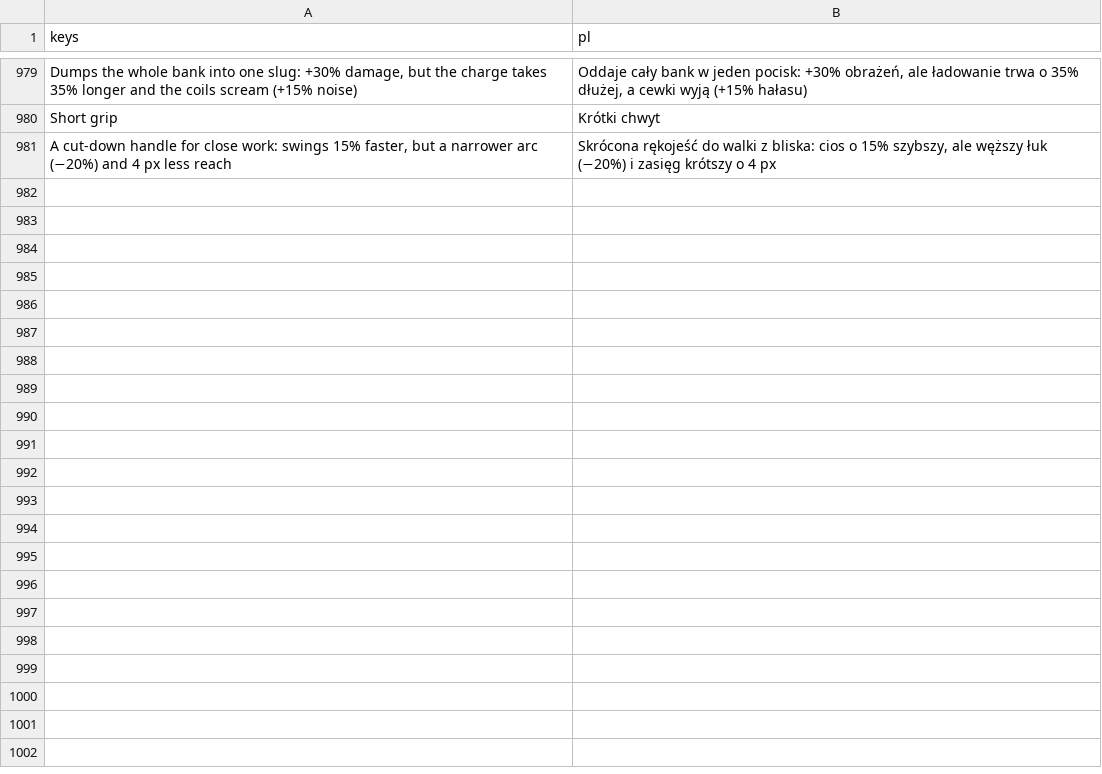
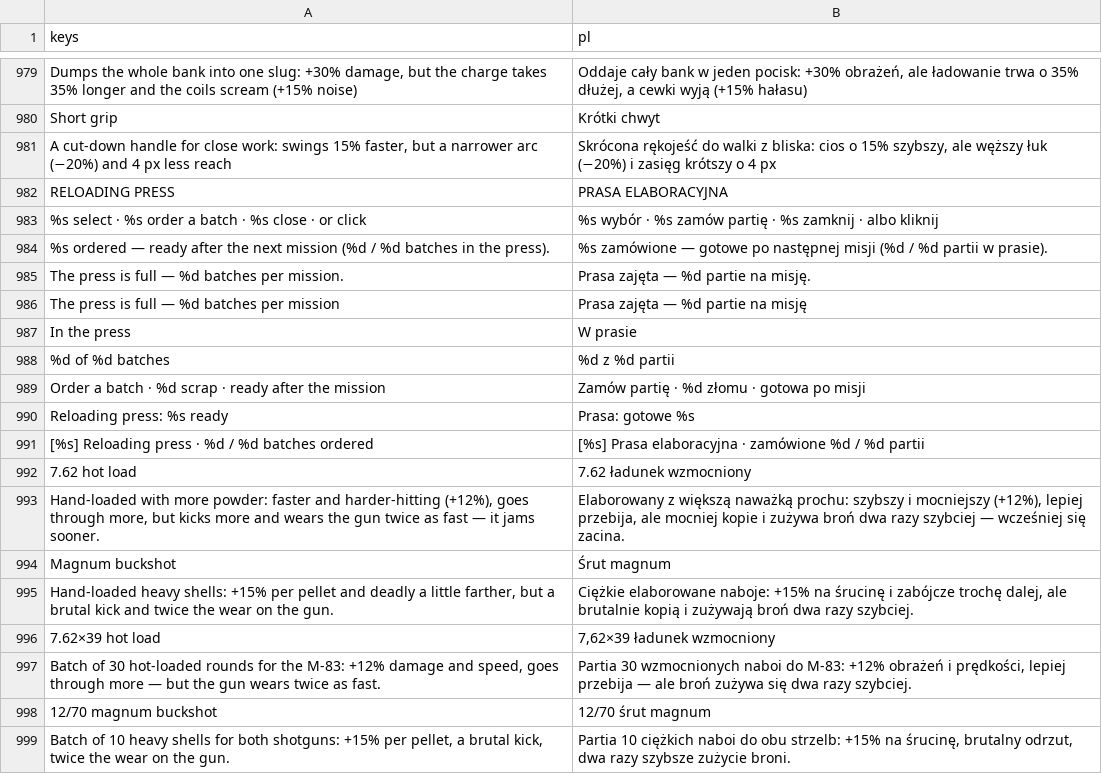
Before and after one commit to ssiwm/gameon, a CSV file: prototype/translations/ui.csv, drawn as a sheet; only a part is shown, gaps mark what is left out; the diff names each change by its address in the sheet, - before the commit and + after, or states it on an @@ line.

```diff
--- a/prototype/translations/ui.csv
+++ b/prototype/translations/ui.csv
+row 982: RELOADING PRESS | PRASA ELABORACYJNA
+row 983: %s select · %s order a batch · %s close · or click | %s wybór · %s zamów partię · %s zamknij · albo kliknij
+row 984: %s ordered — ready after the next mission (%d / %d batches in the press). | %s zamówione — gotowe po następnej misji (%d / %d partii w prasie).
+row 985: The press is full — %d batches per mission. | Prasa zajęta — %d partie na misję.
+row 986: The press is full — %d batches per mission | Prasa zajęta — %d partie na misję
+row 987: In the press | W prasie
+row 988: %d of %d batches | %d z %d partii
+row 989: Order a batch · %d scrap · ready after the mission | Zamów partię · %d złomu · gotowa po misji
+row 990: Reloading press: %s ready | Prasa: gotowe %s
+row 991: [%s] Reloading press · %d / %d batches ordered | [%s] Prasa elaboracyjna · zamówione %d / %d partii
+row 992: 7.62 hot load | 7.62 ładunek wzmocniony
+row 993: Hand-loaded with more powder: faster and harder-hitting (+12%), goes through more, but kicks more and wears the gun twice as fast — it jams sooner. | Elaborowany z większą naważką prochu: szybszy i mocniejszy (+12%), lepiej przebija, ale mocniej kopie i zużywa broń dwa razy szybciej — wcześniej się zacina.
+row 994: Magnum buckshot | Śrut magnum
+row 995: Hand-loaded heavy shells: +15% per pellet and deadly a little farther, but a brutal kick and twice the wear on the gun. | Ciężkie elaborowane naboje: +15% na śrucinę i zabójcze trochę dalej, ale brutalnie kopią i zużywają broń dwa razy szybciej.
+row 996: 7.62×39 hot load | 7,62×39 ładunek wzmocniony
+row 997: Batch of 30 hot-loaded rounds for the M-83: +12% damage and speed, goes through more — but the gun wears twice as fast. | Partia 30 wzmocnionych naboi do M-83: +12% obrażeń i prędkości, lepiej przebija — ale broń zużywa się dwa razy szybciej.
+row 998: 12/70 magnum buckshot | 12/70 śrut magnum
+row 999: Batch of 10 heavy shells for both shotguns: +15% per pellet, a brutal kick, twice the wear on the gun. | Partia 10 ciężkich naboi do obu strzelb: +15% na śrucinę, brutalny odrzut, dwa razy szybsze zużycie broni.
```
Also changed, not shown: 20 other files.
